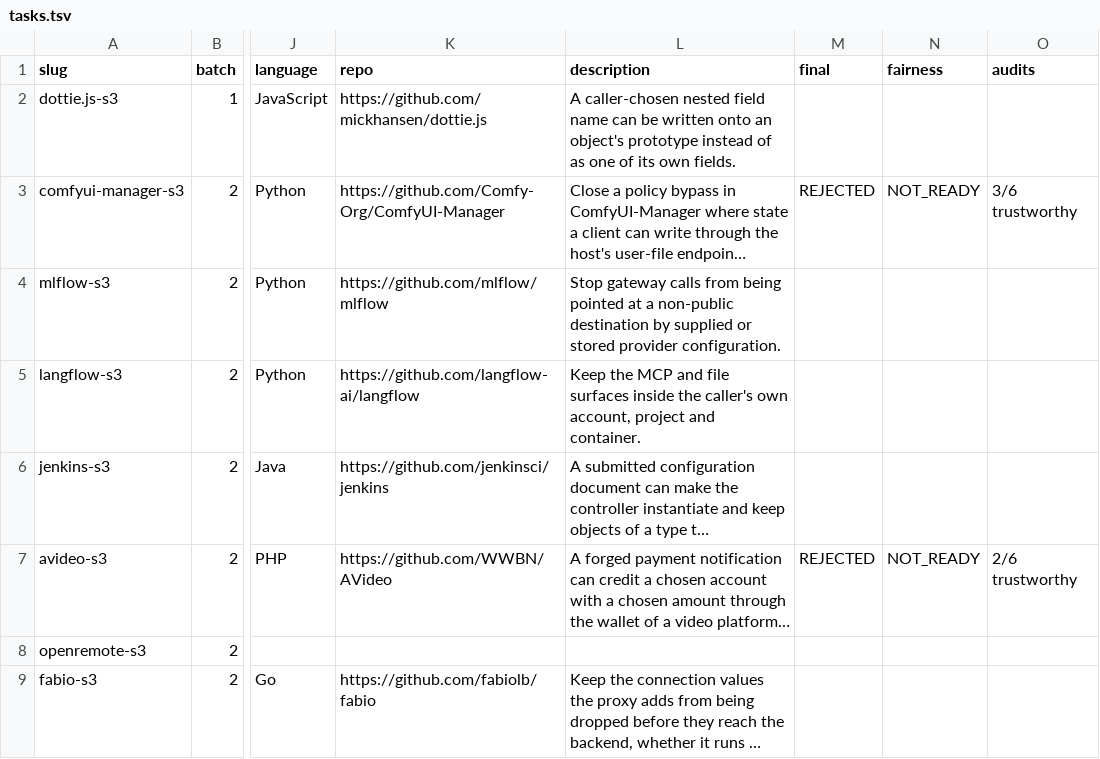
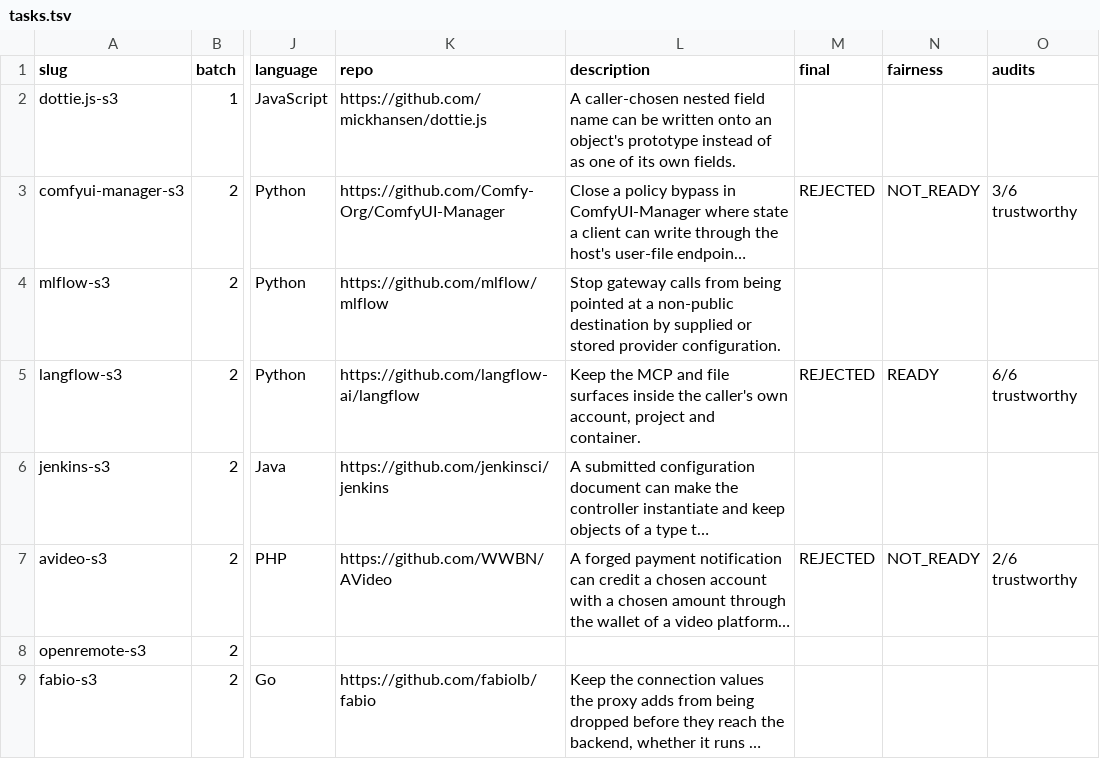
Before and after one commit to sherazrazadev/swe-benching, a TSV file: reports/actions/tasks.tsv, drawn as a sheet; only a part is shown, gaps mark what is left out; long unchanged cells end in …; the diff names each change by its address in the sheet, - before the commit and + after, or states it on an @@ line.

Commit message:
Final verdict: langflow-s3 REJECTED (DeepSeek run 1 re-grades to 1.0 after the copy-test fix)

```diff
--- a/reports/actions/tasks.tsv
+++ b/reports/actions/tasks.tsv
-M5 (final): (empty)
+M5 (final): REJECTED
-N5 (fairness): (empty)
+N5 (fairness): READY
-O5 (audits): (empty)
+O5 (audits): 6/6 trustworthy
```
Also changed, not shown: 5 other files.
